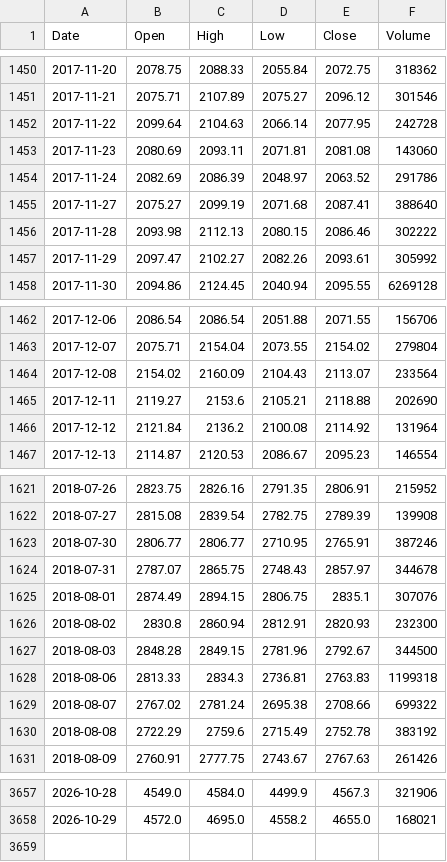
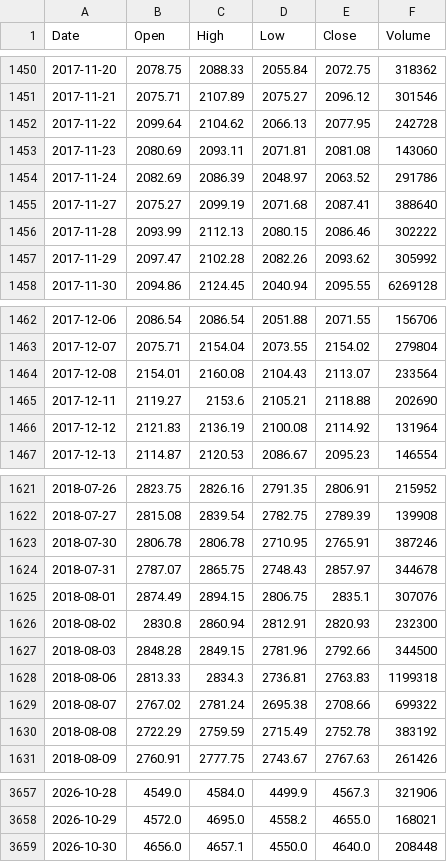
Before and after one commit to mjanthony819/backtestlab-nse, a CSV file: backend/data/cache/BRITANNIA.NS.csv, drawn as a sheet; only a part is shown, gaps mark what is left out; the diff covers the shown part only.

```diff
--- a/backend/data/cache/BRITANNIA.NS.csv
+++ b/backend/data/cache/BRITANNIA.NS.csv
@@ -1451,3 +1451,3 @@ Date,Open,High,Low,Close,Volume
 2017-11-21,2075.71,2107.89,2075.27,2096.12,301546
-2017-11-22,2099.64,2104.63,2066.14,2077.95,242728
+2017-11-22,2099.64,2104.62,2066.13,2077.95,242728
 2017-11-23,2080.69,2093.11,2071.81,2081.08,143060
@@ -1455,4 +1455,4 @@ Date,Open,High,Low,Close,Volume
 2017-11-27,2075.27,2099.19,2071.68,2087.41,388640
-2017-11-28,2093.98,2112.13,2080.15,2086.46,302222
-2017-11-29,2097.47,2102.27,2082.26,2093.61,305992
+2017-11-28,2093.99,2112.13,2080.15,2086.46,302222
+2017-11-29,2097.47,2102.28,2082.26,2093.62,305992
 2017-11-30,2094.86,2124.45,2040.94,2095.55,6269128
@@ -1463,5 +1463,5 @@ Date,Open,High,Low,Close,Volume
 2017-12-07,2075.71,2154.04,2073.55,2154.02,279804
-2017-12-08,2154.02,2160.09,2104.43,2113.07,233564
+2017-12-08,2154.01,2160.08,2104.43,2113.07,233564
 2017-12-11,2119.27,2153.6,2105.21,2118.88,202690
-2017-12-12,2121.84,2136.2,2100.08,2114.92,131964
+2017-12-12,2121.83,2136.19,2100.08,2114.92,131964
 2017-12-13,2114.87,2120.53,2086.67,2095.23,146554
@@ -1622,3 +1622,3 @@ Date,Open,High,Low,Close,Volume
 2018-07-27,2815.08,2839.54,2782.75,2789.39,139908
-2018-07-30,2806.77,2806.77,2710.95,2765.91,387246
+2018-07-30,2806.78,2806.78,2710.95,2765.91,387246
 2018-07-31,2787.07,2865.75,2748.43,2857.97,344678
@@ -1626,6 +1626,6 @@ Date,Open,High,Low,Close,Volume
 2018-08-02,2830.8,2860.94,2812.91,2820.93,232300
-2018-08-03,2848.28,2849.15,2781.96,2792.67,344500
+2018-08-03,2848.28,2849.15,2781.96,2792.66,344500
 2018-08-06,2813.33,2834.3,2736.81,2763.83,1199318
 2018-08-07,2767.02,2781.24,2695.38,2708.66,699322
-2018-08-08,2722.29,2759.6,2715.49,2752.78,383192
+2018-08-08,2722.29,2759.59,2715.49,2752.78,383192
 2018-08-09,2760.91,2777.75,2743.67,2767.63,261426
@@ -3658 +3658,2 @@ Date,Open,High,Low,Close,Volume
 2026-10-29,4572.0,4695.0,4558.2,4655.0,168021
+2026-10-30,4656.0,4657.1,4550.0,4640.0,208448
```
Also changed, not shown: 146 edited cells elsewhere in this file, backend/data/cache/BAJAJ-AUTO.NS.csv, backend/data/cache/EICHERMOT.NS.csv, 49 other files.
